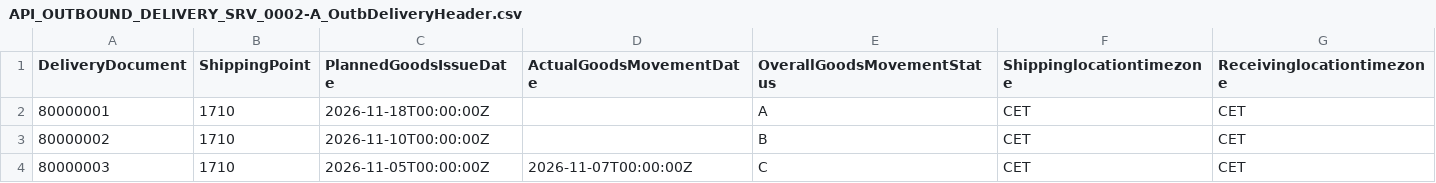
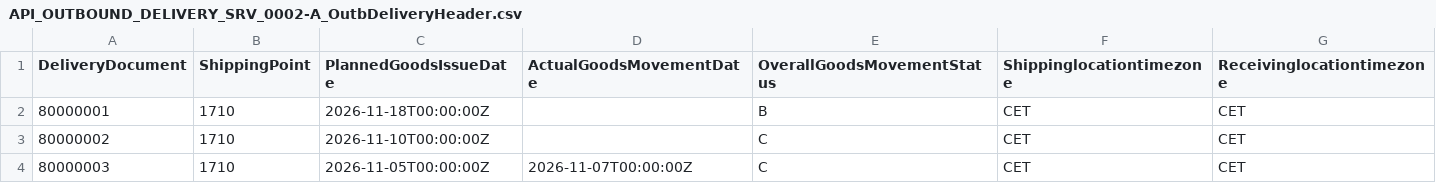
Before and after one commit to nizeyimanaissa-hub/lieferstatus-hub, a CSV file: srv/external/data/API_OUTBOUND_DELIVERY_SRV_0002-A_OutbDeliveryHeader.csv, drawn as a sheet.

Commit message:
Status logic, Actions and Validations

```diff
--- a/srv/external/data/API_OUTBOUND_DELIVERY_SRV_0002-A_OutbDeliveryHeader.csv
+++ b/srv/external/data/API_OUTBOUND_DELIVERY_SRV_0002-A_OutbDeliveryHeader.csv
@@ -1,4 +1,4 @@
 DeliveryDocument,ShippingPoint,PlannedGoodsIssueDate,ActualGoodsMovementDate,OverallGoodsMovementStatus,Shippinglocationtimezone,Receivinglocationtimezone
-80000001,1710,2026-11-18T00:00:00Z,,A,CET,CET
-80000002,1710,2026-11-10T00:00:00Z,,B,CET,CET
+80000001,1710,2026-11-18T00:00:00Z,,B,CET,CET
+80000002,1710,2026-11-10T00:00:00Z,,C,CET,CET
 80000003,1710,2026-11-05T00:00:00Z,2026-11-07T00:00:00Z,C,CET,CET
```
Also changed, not shown: 7 other files.
